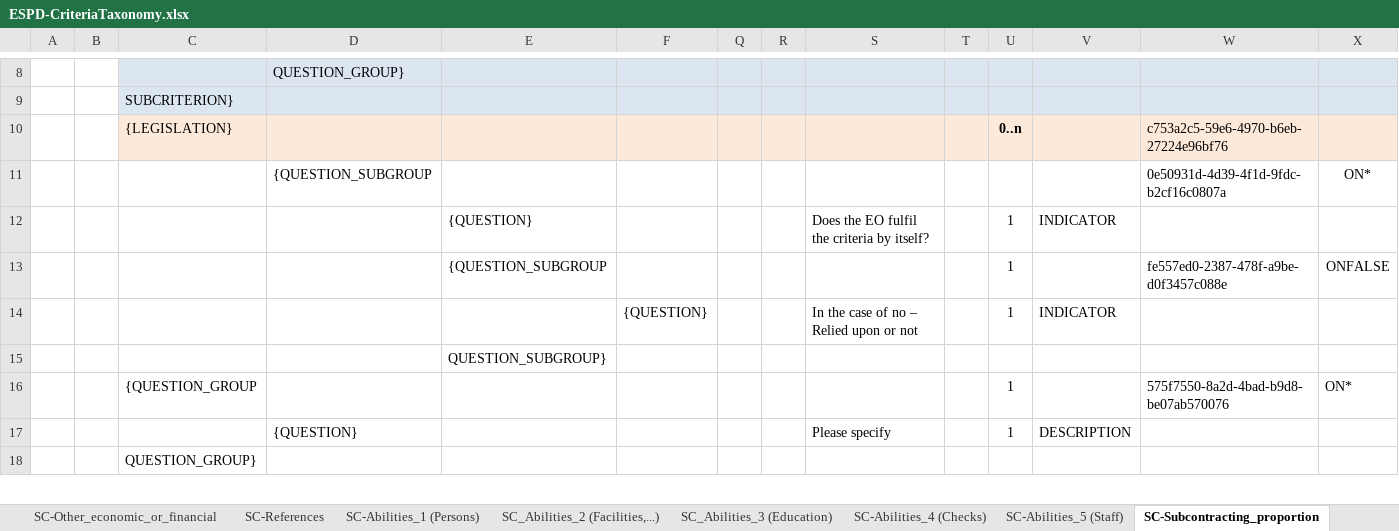
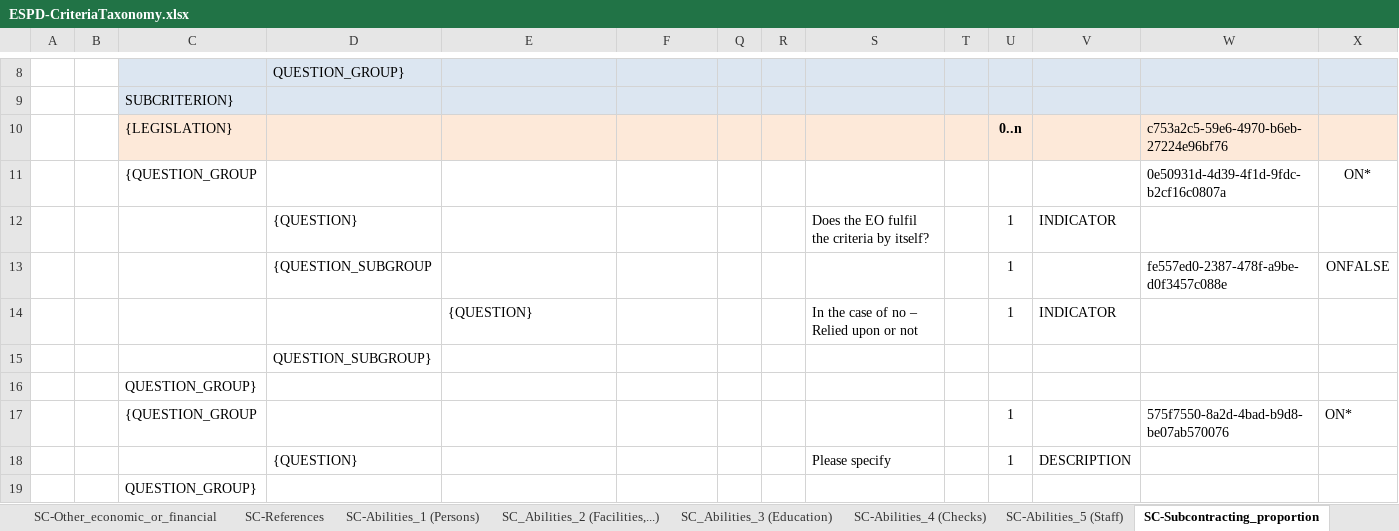
Before and after one commit to OP-TED/ESPD-EDM, an Excel workbook: docs/src/main/asciidoc/dist/cl/xlsx/ESPD-CriteriaTaxonomy.xlsx, sheet SC-Subcontracting_proportion, drawn as a sheet; only a part is shown, gaps mark what is left out; values as stored, in another font and other column widths than the file's, no borders; removed rows and columns are numbered as before the commit, all else as after; rows hold the shown columns only; the diff names each change by its address in the sheet, - before the commit and + after, or states it on an @@ line.

Commit message:
Releasev3.0.0 Criteria Taxonomy fix

```diff
--- a/docs/src/main/asciidoc/dist/cl/xlsx/ESPD-CriteriaTaxonomy.xlsx (sheet SC-Subcontracting_proportion)
+++ b/docs/src/main/asciidoc/dist/cl/xlsx/ESPD-CriteriaTaxonomy.xlsx (sheet SC-Subcontracting_proportion)
-C11: (empty)
+C11: {QUESTION_GROUP
-D11: {QUESTION_SUBGROUP
+D11: (empty)
+row 12:  |  |  | {QUESTION} |  |  |  |  | Does the EO fulfil the criteria by itself? |  | 1 | INDICATOR
+row 13:  |  |  | {QUESTION_SUBGROUP |  |  |  |  |  |  | 1 |  | fe557ed0-2387-478f-a9be-d0f3457c088e | ONFALSE
-S14: Does the EO fulfil the criteria by itself?
+S14: In the case of no – Relied upon or not
-row 13:  |  |  |  | {QUESTION_SUBGROUP |  |  |  |  |  | 1 |  | fe557ed0-2387-478f-a9be-d0f3457c088e | ONFALSE
-row 14:  |  |  |  |  | {QUESTION} |  |  | In the case of no – Relied upon or not |  | 1 | INDICATOR
-row 15:  |  |  |  | QUESTION_SUBGROUP}
+row 15:  |  |  | QUESTION_SUBGROUP}
+row 16:  |  | QUESTION_GROUP}
```
Also changed, not shown: sheet SC-Samples_certificates, sheet SC_Abilities_2 (Facilities,...), sheet SC-Quality_assurance, sheet SC-Abilities_5 (Staff), sheet SC_Abilities_3 (Education), sheet SC-Abilities_4 (Checks), 1 more sheet, 3 other files.
